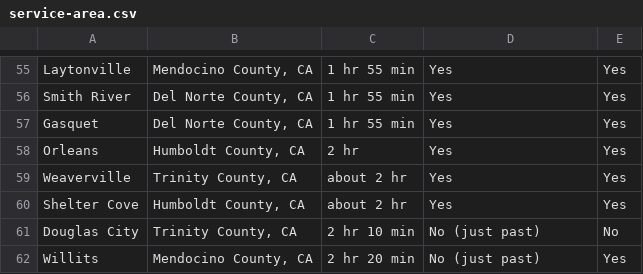
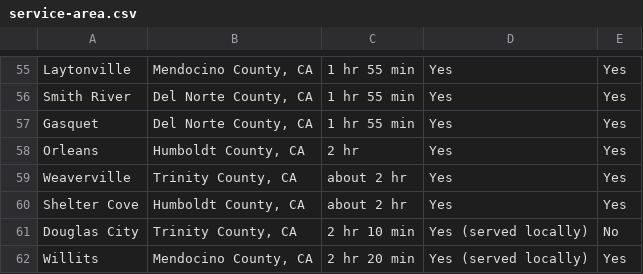
Before and after one commit to writtinfool/gatsby-site1, a CSV file: src/data/service-area.csv, drawn as a sheet; only a part is shown, gaps mark what is left out.

```diff
--- a/src/data/service-area.csv
+++ b/src/data/service-area.csv
@@ -60,3 +60,3 @@ Weaverville,"Trinity County, CA",about 2 hr,Yes,Yes
 Shelter Cove,"Humboldt County, CA",about 2 hr,Yes,Yes
-Douglas City,"Trinity County, CA",2 hr 10 min,No (just past),No
-Willits,"Mendocino County, CA",2 hr 20 min,No (just past),Yes
+Douglas City,"Trinity County, CA",2 hr 10 min,Yes (served locally),No
+Willits,"Mendocino County, CA",2 hr 20 min,Yes (served locally),Yes
```
Also changed, not shown: 3 other files.
